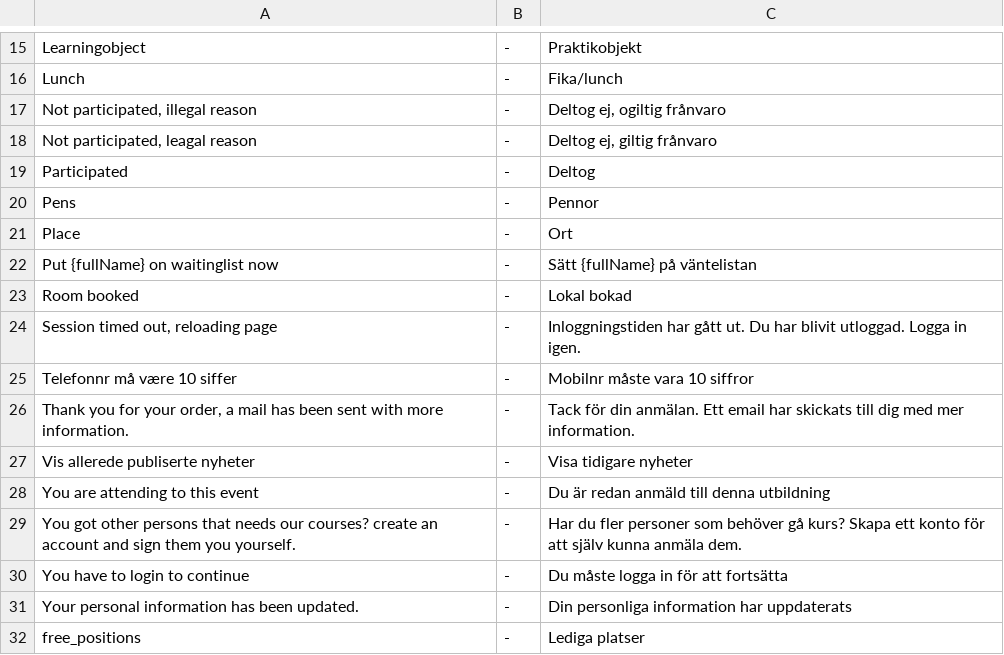
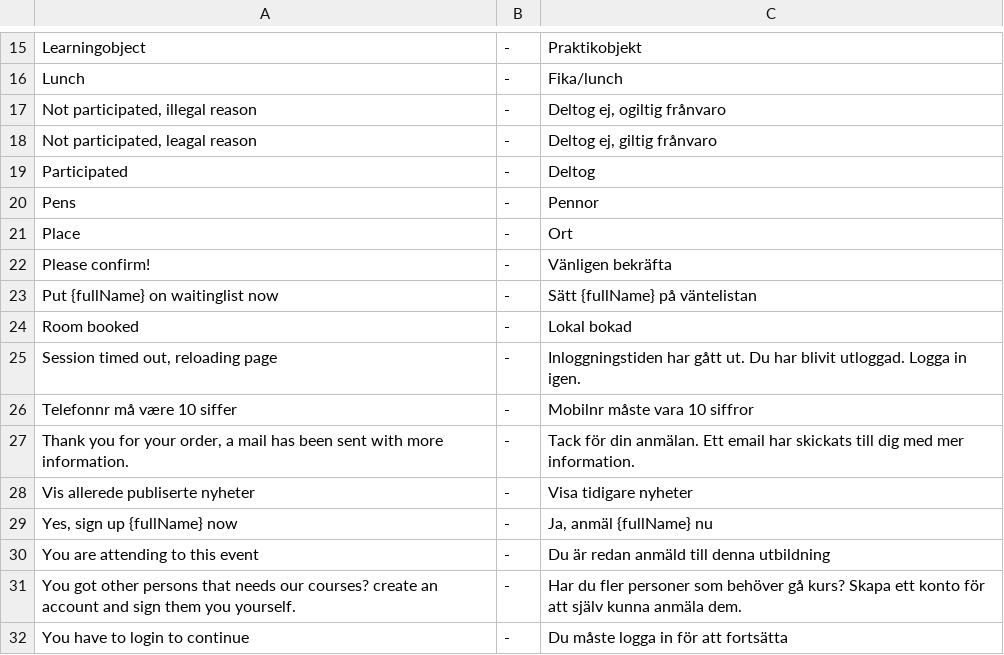
Before and after one commit to tamzidoronno/zaui-v4, a CSV file: com.getshop.client/ROOT/translation/f_se.csv, drawn as a sheet; only a part is shown, gaps mark what is left out; the shorter side is filled out with more unchanged rows; the diff names each change by its address in the sheet, - before the commit and + after, or states it on an @@ line.

Commit message:
Updated translation for sweden

```diff
--- a/com.getshop.client/ROOT/translation/f_se.csv
+++ b/com.getshop.client/ROOT/translation/f_se.csv
+row 22: Please confirm! | - | Vänligen bekräfta
+row 29: Yes, sign up {fullName} now | - | Ja, anmäl {fullName} nu
```
Also changed, not shown: com.getshop.client/ROOT/translation/f_base.csv, com.getshop.client/ROOT/translation/stripped/f_en_en.csv, 6 other files.
